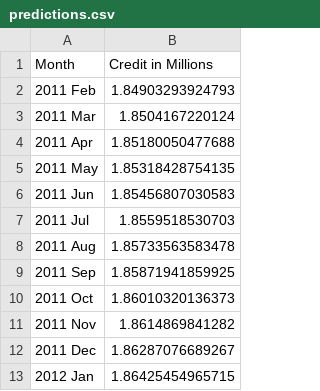
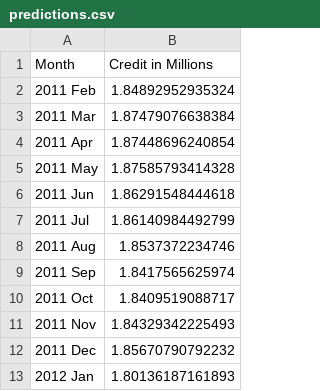
Before and after one commit to DaelynGreene/ForTheGloryOfTheEmpire, a CSV file: predictions.csv, drawn as a sheet.

Commit message:
My code and updated predictions

```diff
--- a/predictions.csv
+++ b/predictions.csv
@@ -1,13 +1,13 @@
 "Month","Credit in Millions"
-2011 Feb,1.84903293924793
-2011 Mar,1.8504167220124
-2011 Apr,1.85180050477688
-2011 May,1.85318428754135
-2011 Jun,1.85456807030583
-2011 Jul,1.8559518530703
-2011 Aug,1.85733563583478
-2011 Sep,1.85871941859925
-2011 Oct,1.86010320136373
-2011 Nov,1.8614869841282
-2011 Dec,1.86287076689267
-2012 Jan,1.86425454965715
+2011 Feb,1.84892952935324
+2011 Mar,1.87479076638384
+2011 Apr,1.87448696240854
+2011 May,1.87585793414328
+2011 Jun,1.86291548444618
+2011 Jul,1.86140984492799
+2011 Aug,1.8537372234746
+2011 Sep,1.8417565625974
+2011 Oct,1.8409519088717
+2011 Nov,1.84329342225493
+2011 Dec,1.85670790792232
+2012 Jan,1.80136187161893
```
Also changed, not shown: 1 other file.
